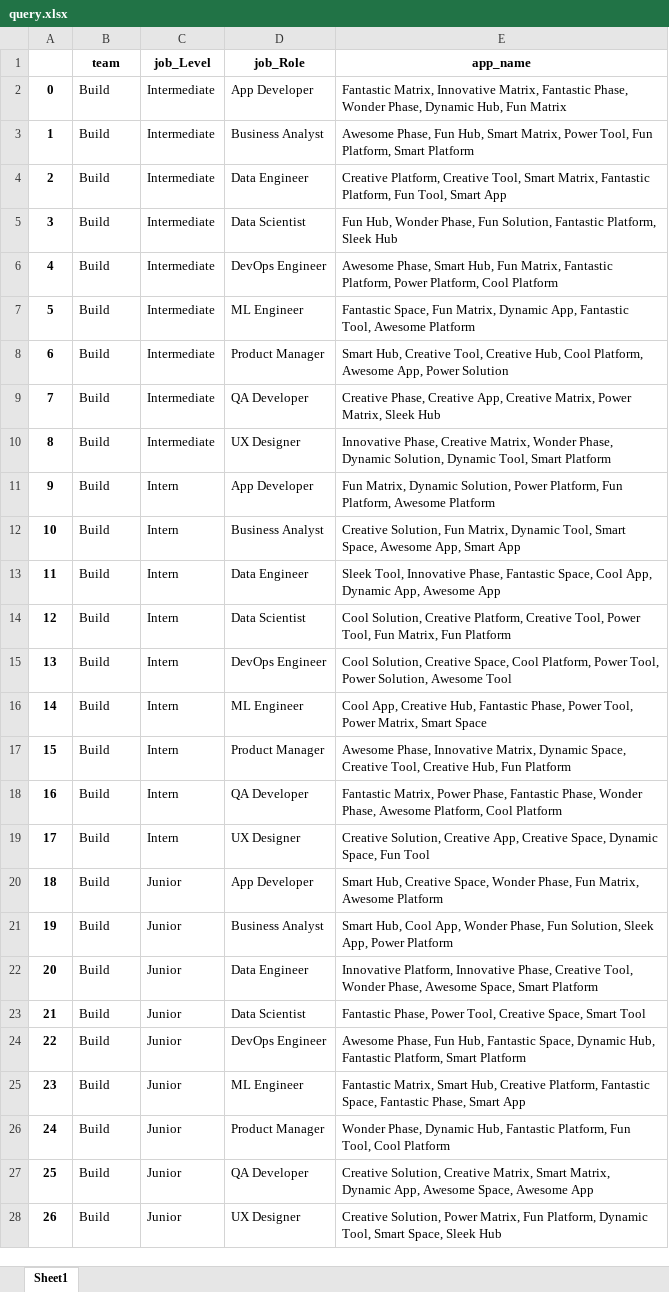
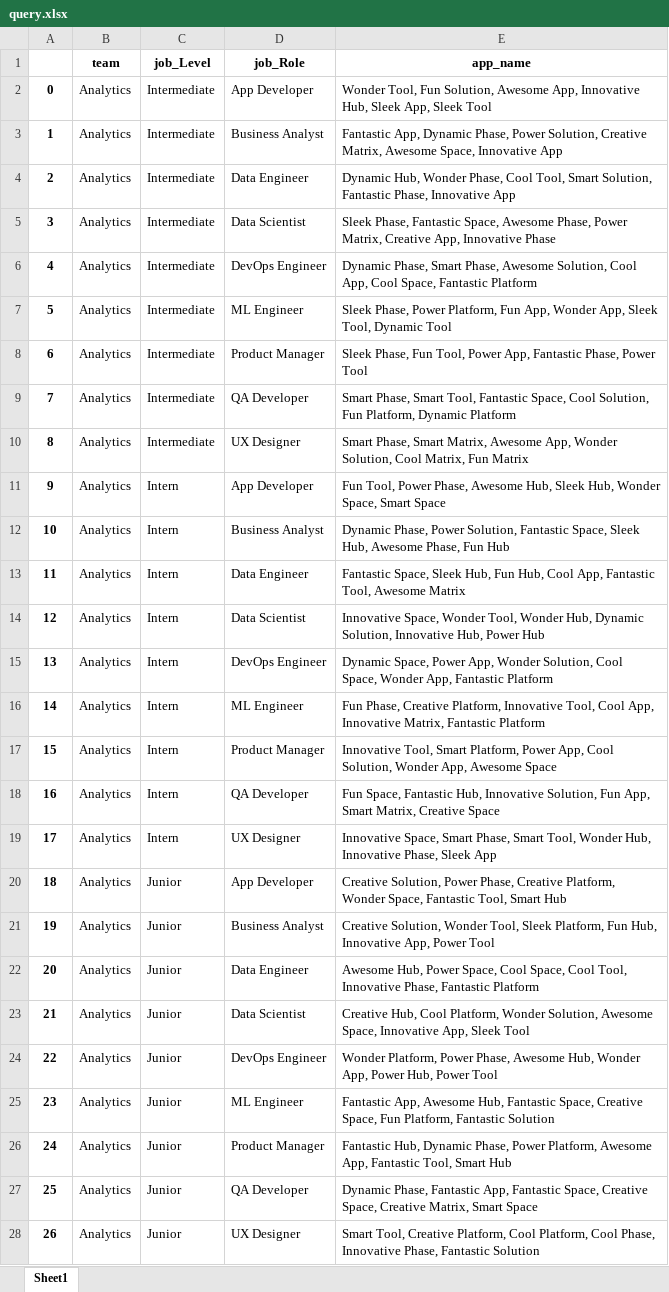
Before and after one commit to jzhen3/Service-Access-Automation, an Excel workbook: query.xlsx, sheet Sheet1, drawn as a sheet; only a part is shown; values as stored, in another font and other column widths than the file's, no borders; the diff covers the shown part only; the diff names each change by its address in the sheet, - before the commit and + after, or states it on an @@ line.

```diff
--- a/query.xlsx (sheet Sheet1)
+++ b/query.xlsx (sheet Sheet1)
-B2:B28 (team): Build
+B2:B28 (team): Analytics
-E2 (app_name): Fantastic Matrix, Innovative Matrix, Fantastic Phase, Wonder Phase, Dynamic Hub, Fun Matrix
+E2 (app_name): Wonder Tool, Fun Solution, Awesome App, Innovative Hub, Sleek App, Sleek Tool
-E3 (app_name): Awesome Phase, Fun Hub, Smart Matrix, Power Tool, Fun Platform, Smart Platform
+E3 (app_name): Fantastic App, Dynamic Phase, Power Solution, Creative Matrix, Awesome Space, Innovative App
-E4 (app_name): Creative Platform, Creative Tool, Smart Matrix, Fantastic Platform, Fun Tool, Smart App
+E4 (app_name): Dynamic Hub, Wonder Phase, Cool Tool, Smart Solution, Fantastic Phase, Innovative App
-E5 (app_name): Fun Hub, Wonder Phase, Fun Solution, Fantastic Platform, Sleek Hub
+E5 (app_name): Sleek Phase, Fantastic Space, Awesome Phase, Power Matrix, Creative App, Innovative Phase
-E6 (app_name): Awesome Phase, Smart Hub, Fun Matrix, Fantastic Platform, Power Platform, Cool Platform
+E6 (app_name): Dynamic Phase, Smart Phase, Awesome Solution, Cool App, Cool Space, Fantastic Platform
-E7 (app_name): Fantastic Space, Fun Matrix, Dynamic App, Fantastic Tool, Awesome Platform
+E7 (app_name): Sleek Phase, Power Platform, Fun App, Wonder App, Sleek Tool, Dynamic Tool
-E8 (app_name): Smart Hub, Creative Tool, Creative Hub, Cool Platform, Awesome App, Power Solution
+E8 (app_name): Sleek Phase, Fun Tool, Power App, Fantastic Phase, Power Tool
-E9 (app_name): Creative Phase, Creative App, Creative Matrix, Power Matrix, Sleek Hub
+E9 (app_name): Smart Phase, Smart Tool, Fantastic Space, Cool Solution, Fun Platform, Dynamic Platform
-E10 (app_name): Innovative Phase, Creative Matrix, Wonder Phase, Dynamic Solution, Dynamic Tool, Smart Platform
+E10 (app_name): Smart Phase, Smart Matrix, Awesome App, Wonder Solution, Cool Matrix, Fun Matrix
-E11 (app_name): Fun Matrix, Dynamic Solution, Power Platform, Fun Platform, Awesome Platform
+E11 (app_name): Fun Tool, Power Phase, Awesome Hub, Sleek Hub, Wonder Space, Smart Space
-E12 (app_name): Creative Solution, Fun Matrix, Dynamic Tool, Smart Space, Awesome App, Smart App
+E12 (app_name): Dynamic Phase, Power Solution, Fantastic Space, Sleek Hub, Awesome Phase, Fun Hub
-E13 (app_name): Sleek Tool, Innovative Phase, Fantastic Space, Cool App, Dynamic App, Awesome App
+E13 (app_name): Fantastic Space, Sleek Hub, Fun Hub, Cool App, Fantastic Tool, Awesome Matrix
-E14 (app_name): Cool Solution, Creative Platform, Creative Tool, Power Tool, Fun Matrix, Fun Platform
+E14 (app_name): Innovative Space, Wonder Tool, Wonder Hub, Dynamic Solution, Innovative Hub, Power Hub
-E15 (app_name): Cool Solution, Creative Space, Cool Platform, Power Tool, Power Solution, Awesome Tool
+E15 (app_name): Dynamic Space, Power App, Wonder Solution, Cool Space, Wonder App, Fantastic Platform
-E16 (app_name): Cool App, Creative Hub, Fantastic Phase, Power Tool, Power Matrix, Smart Space
+E16 (app_name): Fun Phase, Creative Platform, Innovative Tool, Cool App, Innovative Matrix, Fantastic Platform
-E17 (app_name): Awesome Phase, Innovative Matrix, Dynamic Space, Creative Tool, Creative Hub, Fun Platform
+E17 (app_name): Innovative Tool, Smart Platform, Power App, Cool Solution, Wonder App, Awesome Space
-E18 (app_name): Fantastic Matrix, Power Phase, Fantastic Phase, Wonder Phase, Awesome Platform, Cool Platform
+E18 (app_name): Fun Space, Fantastic Hub, Innovative Solution, Fun App, Smart Matrix, Creative Space
-E19 (app_name): Creative Solution, Creative App, Creative Space, Dynamic Space, Fun Tool
+E19 (app_name): Innovative Space, Smart Phase, Smart Tool, Wonder Hub, Innovative Phase, Sleek App
-E20 (app_name): Smart Hub, Creative Space, Wonder Phase, Fun Matrix, Awesome Platform
+E20 (app_name): Creative Solution, Power Phase, Creative Platform, Wonder Space, Fantastic Tool, Smart Hub
-E21 (app_name): Smart Hub, Cool App, Wonder Phase, Fun Solution, Sleek App, Power Platform
+E21 (app_name): Creative Solution, Wonder Tool, Sleek Platform, Fun Hub, Innovative App, Power Tool
-E22 (app_name): Innovative Platform, Innovative Phase, Creative Tool, Wonder Phase, Awesome Space, Smart Platform
+E22 (app_name): Awesome Hub, Power Space, Cool Space, Cool Tool, Innovative Phase, Fantastic Platform
-E23 (app_name): Fantastic Phase, Power Tool, Creative Space, Smart Tool
+E23 (app_name): Creative Hub, Cool Platform, Wonder Solution, Awesome Space, Innovative App, Sleek Tool
-E24 (app_name): Awesome Phase, Fun Hub, Fantastic Space, Dynamic Hub, Fantastic Platform, Smart Platform
+E24 (app_name): Wonder Platform, Power Phase, Awesome Hub, Wonder App, Power Hub, Power Tool
-E25 (app_name): Fantastic Matrix, Smart Hub, Creative Platform, Fantastic Space, Fantastic Phase, Smart App
+E25 (app_name): Fantastic App, Awesome Hub, Fantastic Space, Creative Space, Fun Platform, Fantastic Solution
-E26 (app_name): Wonder Phase, Dynamic Hub, Fantastic Platform, Fun Tool, Cool Platform
+E26 (app_name): Fantastic Hub, Dynamic Phase, Power Platform, Awesome App, Fantastic Tool, Smart Hub
-E27 (app_name): Creative Solution, Creative Matrix, Smart Matrix, Dynamic App, Awesome Space, Awesome App
+E27 (app_name): Dynamic Phase, Fantastic App, Fantastic Space, Creative Space, Creative Matrix, Smart Space
-E28 (app_name): Creative Solution, Power Matrix, Fun Platform, Dynamic Tool, Smart Space, Sleek Hub
+E28 (app_name): Smart Tool, Creative Platform, Cool Platform, Cool Phase, Innovative Phase, Fantastic Solution
```
Also changed, not shown: 54 edited cells elsewhere in this sheet, dfs_unique.xlsx, 7 other files.
